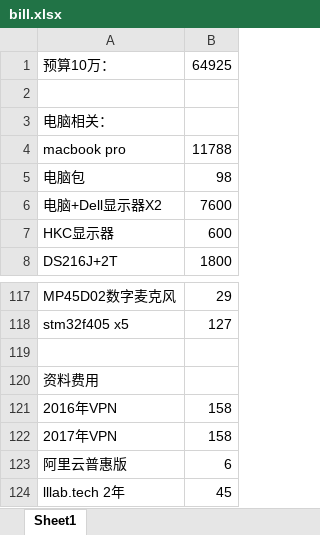
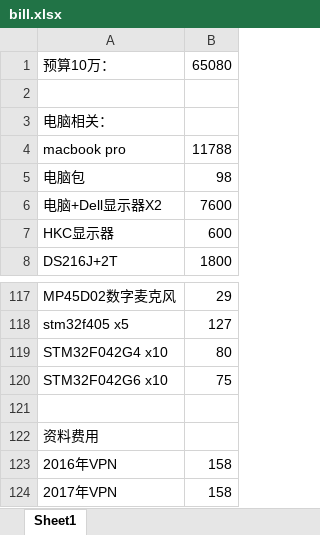
Before and after one commit to marek1914/src, an Excel workbook: data/bill.xlsx, sheet Sheet1, drawn as a sheet; only a part is shown, gaps mark what is left out; the shorter side is filled out with more unchanged rows; values as stored, in another font and other column widths than the file's, no borders; the diff names each change by its address in the sheet, - before the commit and + after, or states it on an @@ line.

```diff
--- a/data/bill.xlsx (sheet Sheet1)
+++ b/data/bill.xlsx (sheet Sheet1)
-B1: 64925
+B1: 65080
+row 119: STM32F042G4 x10 | 80
+row 120: STM32F042G6 x10 | 75
```
Also changed, not shown: 26 other files.
